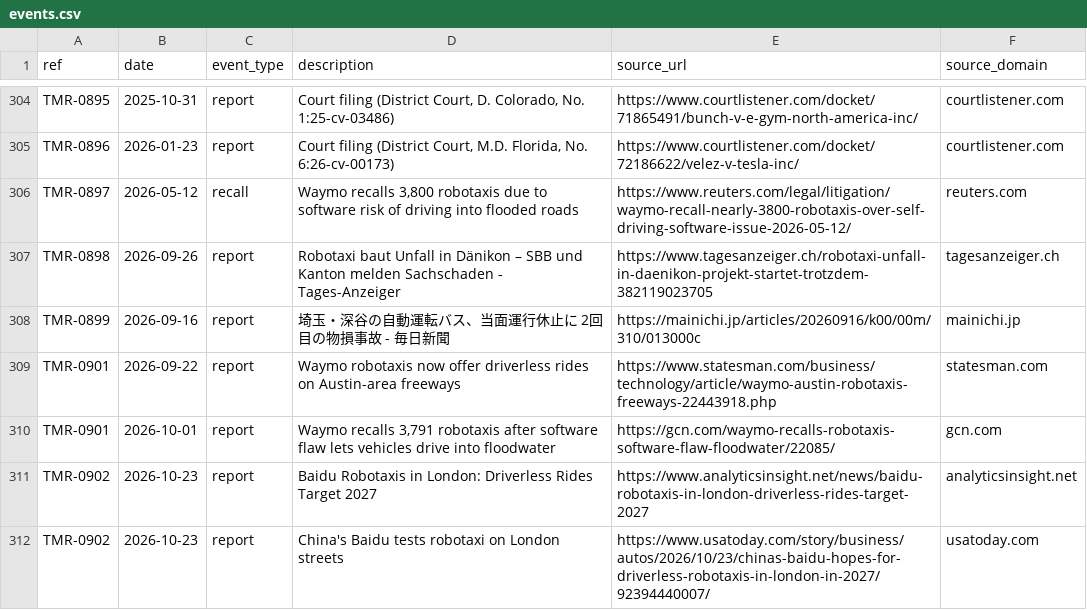
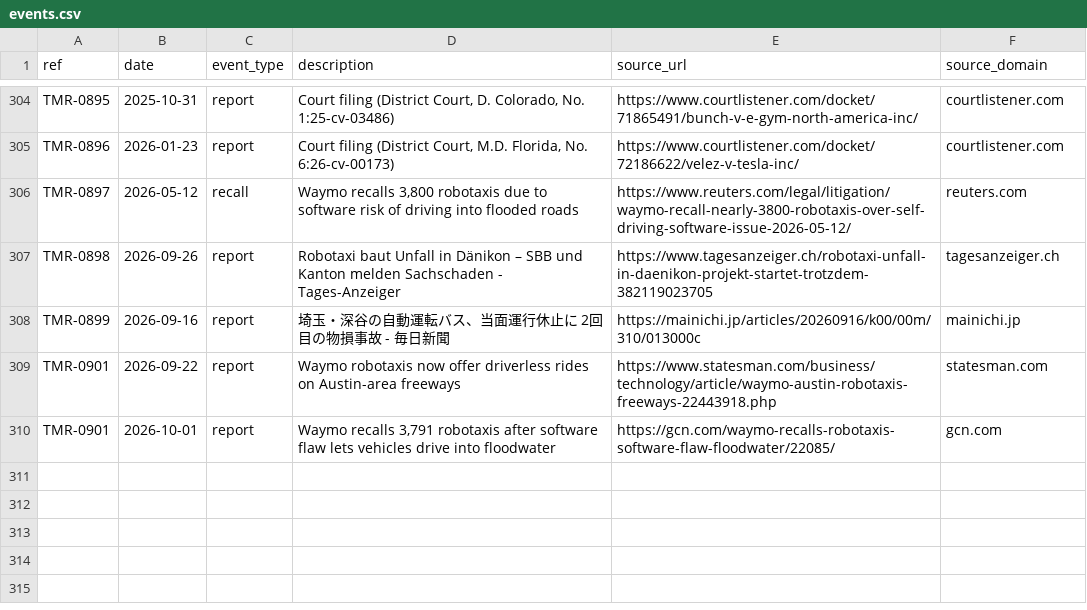
Before and after one commit to vzolot/machine-record-data, a CSV file: data/events.csv, drawn as a sheet; only a part is shown, gaps mark what is left out; the diff names each change by its address in the sheet, - before the commit and + after, or states it on an @@ line.

```diff
--- a/data/events.csv
+++ b/data/events.csv
-row 311: TMR-0902 | 2026-10-23 | report | Baidu Robotaxis in London: Driverless Rides Target 2027 | https://www.analyticsinsight.net/news/baidu-robotaxis-in-london-driverless-rides-target-2027 | analyticsinsight.net
-row 312: TMR-0902 | 2026-10-23 | report | China's Baidu tests robotaxi on London streets | https://www.usatoday.com/story/business/autos/2026/10/23/chinas-baidu-hopes-for-driverless-robotaxis-in-london-in-2027/92394440007/ | usatoday.com
```
Also changed, not shown: data/cases.csv, data/sgo_links.csv, 3 other files.
